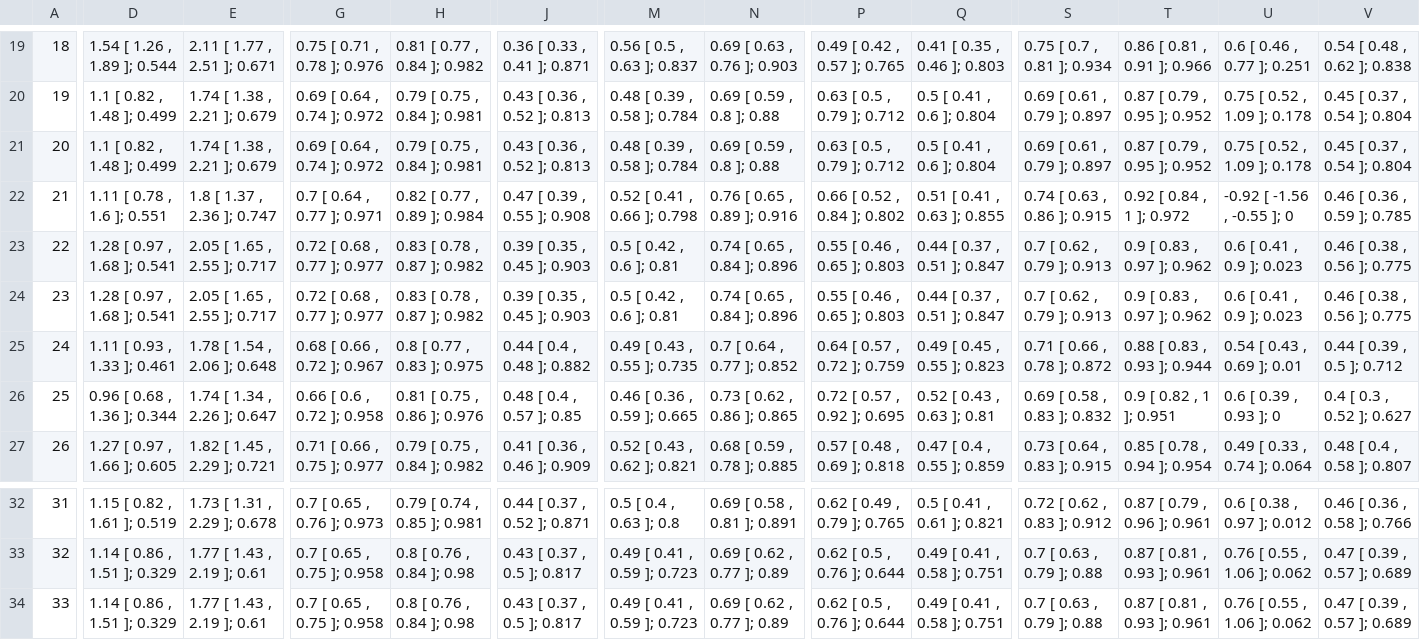
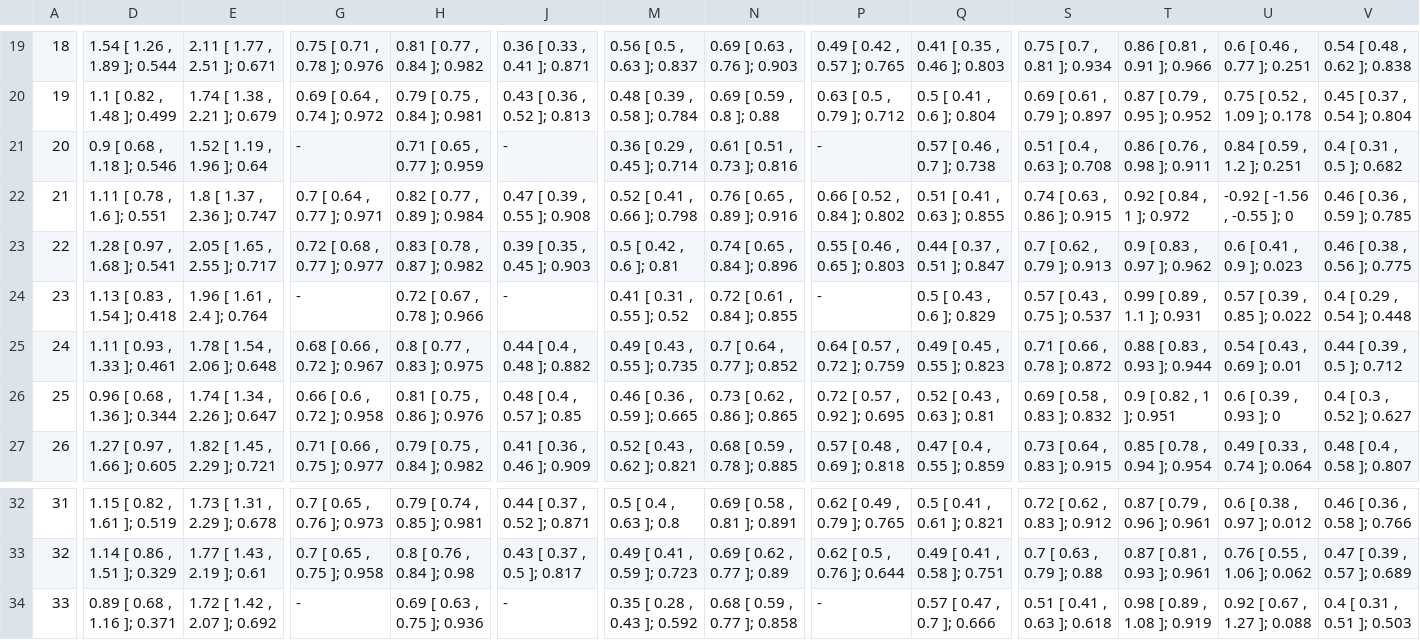
Before and after one commit to weecology/branch-arch, a CSV file: NC140/SMAResults.csv, drawn as a sheet; only a part is shown, gaps mark what is left out; the diff covers the shown part only; the diff names each change by its address in the sheet, - before the commit and + after, or states it on an @@ line.

Commit message:
SMAResults.csv: update PLUS

```diff
--- a/NC140/SMAResults.csv
+++ b/NC140/SMAResults.csv
-D21: 1.1 [ 0.82 , 1.48 ]; 0.499
+D21: 0.9 [ 0.68 , 1.18 ]; 0.546
-E21: 1.74 [ 1.38 , 2.21 ]; 0.679
+E21: 1.52 [ 1.19 , 1.96 ]; 0.64
-G21: 0.69 [ 0.64 , 0.74 ]; 0.972
+G21: -
-H21: 0.79 [ 0.75 , 0.84 ]; 0.981
+H21: 0.71 [ 0.65 , 0.77 ]; 0.959
-J21: 0.43 [ 0.36 , 0.52 ]; 0.813
+J21: -
-M21: 0.48 [ 0.39 , 0.58 ]; 0.784
+M21: 0.36 [ 0.29 , 0.45 ]; 0.714
-N21: 0.69 [ 0.59 , 0.8 ]; 0.88
+N21: 0.61 [ 0.51 , 0.73 ]; 0.816
-P21: 0.63 [ 0.5 , 0.79 ]; 0.712
+P21: -
-Q21: 0.5 [ 0.41 , 0.6 ]; 0.804
+Q21: 0.57 [ 0.46 , 0.7 ]; 0.738
-S21: 0.69 [ 0.61 , 0.79 ]; 0.897
+S21: 0.51 [ 0.4 , 0.63 ]; 0.708
-T21: 0.87 [ 0.79 , 0.95 ]; 0.952
+T21: 0.86 [ 0.76 , 0.98 ]; 0.911
-U21: 0.75 [ 0.52 , 1.09 ]; 0.178
+U21: 0.84 [ 0.59 , 1.2 ]; 0.251
-V21: 0.45 [ 0.37 , 0.54 ]; 0.804
+V21: 0.4 [ 0.31 , 0.5 ]; 0.682
-D24: 1.28 [ 0.97 , 1.68 ]; 0.541
+D24: 1.13 [ 0.83 , 1.54 ]; 0.418
-E24: 2.05 [ 1.65 , 2.55 ]; 0.717
+E24: 1.96 [ 1.61 , 2.4 ]; 0.764
-G24: 0.72 [ 0.68 , 0.77 ]; 0.977
+G24: -
-H24: 0.83 [ 0.78 , 0.87 ]; 0.982
+H24: 0.72 [ 0.67 , 0.78 ]; 0.966
-J24: 0.39 [ 0.35 , 0.45 ]; 0.903
+J24: -
-M24: 0.5 [ 0.42 , 0.6 ]; 0.81
+M24: 0.41 [ 0.31 , 0.55 ]; 0.52
-N24: 0.74 [ 0.65 , 0.84 ]; 0.896
+N24: 0.72 [ 0.61 , 0.84 ]; 0.855
-P24: 0.55 [ 0.46 , 0.65 ]; 0.803
+P24: -
-Q24: 0.44 [ 0.37 , 0.51 ]; 0.847
+Q24: 0.5 [ 0.43 , 0.6 ]; 0.829
-S24: 0.7 [ 0.62 , 0.79 ]; 0.913
+S24: 0.57 [ 0.43 , 0.75 ]; 0.537
-T24: 0.9 [ 0.83 , 0.97 ]; 0.962
+T24: 0.99 [ 0.89 , 1.1 ]; 0.931
-U24: 0.6 [ 0.41 , 0.9 ]; 0.023
+U24: 0.57 [ 0.39 , 0.85 ]; 0.022
-V24: 0.46 [ 0.38 , 0.56 ]; 0.775
+V24: 0.4 [ 0.29 , 0.54 ]; 0.448
-D34: 1.14 [ 0.86 , 1.51 ]; 0.329
+D34: 0.89 [ 0.68 , 1.16 ]; 0.371
-E34: 1.77 [ 1.43 , 2.19 ]; 0.61
+E34: 1.72 [ 1.42 , 2.07 ]; 0.692
-G34: 0.7 [ 0.65 , 0.75 ]; 0.958
+G34: -
-H34: 0.8 [ 0.76 , 0.84 ]; 0.98
+H34: 0.69 [ 0.63 , 0.75 ]; 0.936
-J34: 0.43 [ 0.37 , 0.5 ]; 0.817
+J34: -
-M34: 0.49 [ 0.41 , 0.59 ]; 0.723
+M34: 0.35 [ 0.28 , 0.43 ]; 0.592
-N34: 0.69 [ 0.62 , 0.77 ]; 0.89
+N34: 0.68 [ 0.59 , 0.77 ]; 0.858
-P34: 0.62 [ 0.5 , 0.76 ]; 0.644
+P34: -
-Q34: 0.49 [ 0.41 , 0.58 ]; 0.751
+Q34: 0.57 [ 0.47 , 0.7 ]; 0.666
-S34: 0.7 [ 0.63 , 0.79 ]; 0.88
+S34: 0.51 [ 0.41 , 0.63 ]; 0.618
-T34: 0.87 [ 0.81 , 0.93 ]; 0.961
+T34: 0.98 [ 0.89 , 1.08 ]; 0.919
-U34: 0.76 [ 0.55 , 1.06 ]; 0.062
+U34: 0.92 [ 0.67 , 1.27 ]; 0.088
-V34: 0.47 [ 0.39 , 0.57 ]; 0.689
+V34: 0.4 [ 0.31 , 0.51 ]; 0.503
```
Also changed, not shown: 80 edited cells elsewhere in this file.
